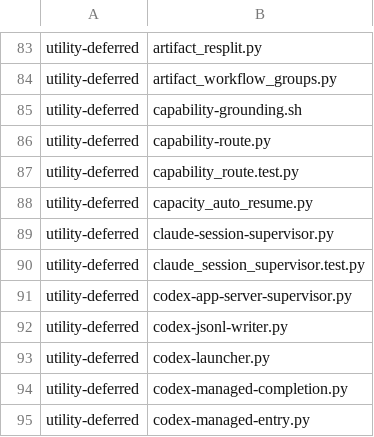
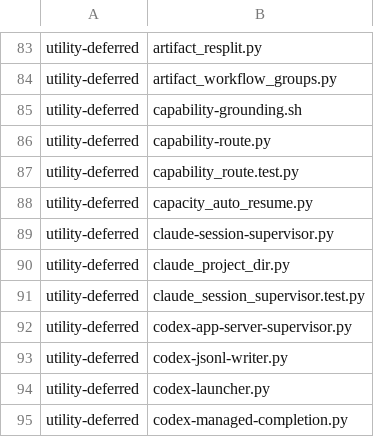
Before and after one commit to YouWanHee/hearting, a TSV file: tools/adaptation-census.tsv, drawn as a sheet; only a part is shown, gaps mark what is left out; the shorter side is filled out with more unchanged rows; the diff names each change by its address in the sheet, - before the commit and + after, or states it on an @@ line.

```diff
--- a/tools/adaptation-census.tsv
+++ b/tools/adaptation-census.tsv
+row 90: utility-deferred | claude_project_dir.py
```
Also changed, not shown: 8 other files.
